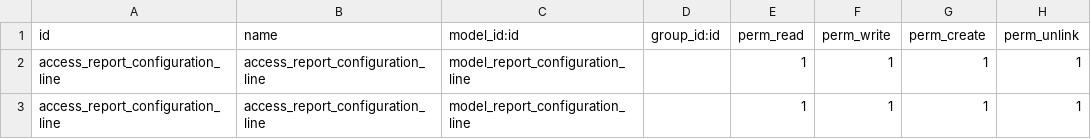
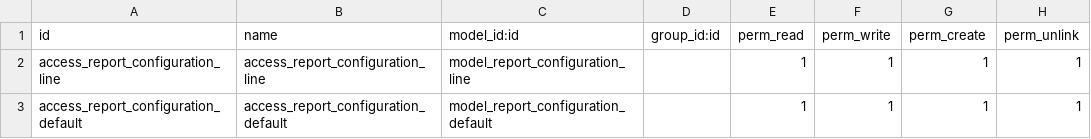
Before and after one commit to ingadhoc/reporting-engine, a CSV file: report_extended/security/ir.model.access.csv, drawn as a sheet.

Commit message:
FIX

```diff
--- a/report_extended/security/ir.model.access.csv
+++ b/report_extended/security/ir.model.access.csv
@@ -2,2 +2,2 @@ id,name,model_id:id,group_id:id,perm_read,perm_write,perm_create,perm_unlink
 access_report_configuration_line,access_report_configuration_line,model_report_configuration_line,,1,1,1,1
-access_report_configuration_line,access_report_configuration_line,model_report_configuration_line,,1,1,1,1
+access_report_configuration_default,access_report_configuration_default,model_report_configuration_default,,1,1,1,1
```
